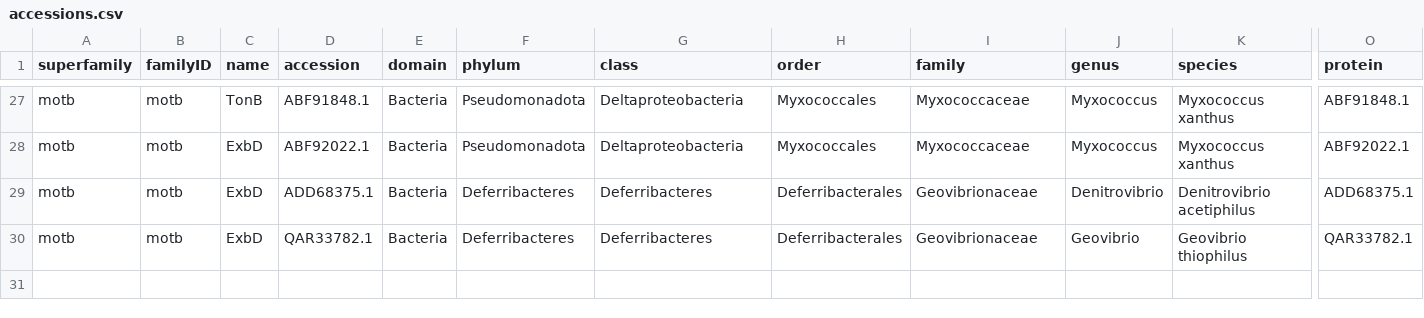
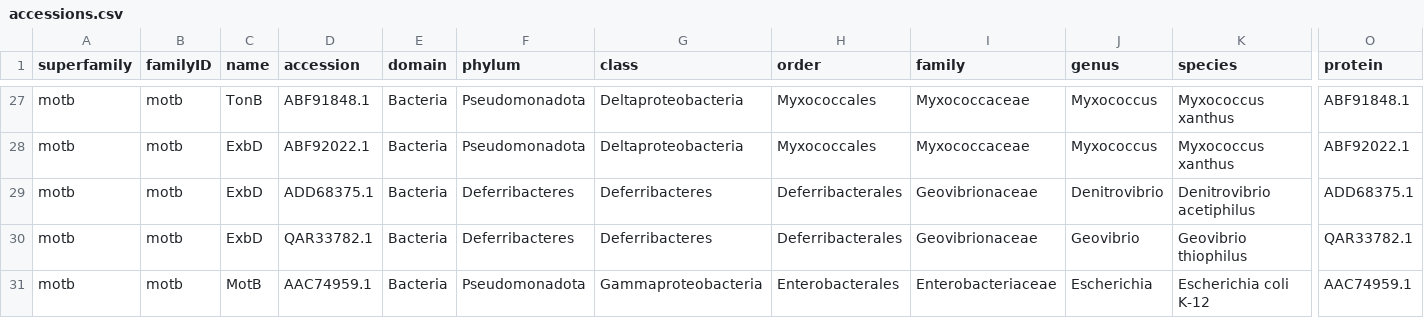
Before and after one commit to carolinePL/carolinePL.github.io, a CSV file: data/accessions.csv, drawn as a sheet; only a part is shown, gaps mark what is left out; rows hold the shown columns only; the diff names each change by its address in the sheet, - before the commit and + after, or states it on an @@ line.

```diff
--- a/data/accessions.csv
+++ b/data/accessions.csv
+row 31: motb | motb | MotB | AAC74959.1 | Bacteria | Pseudomonadota | Gammaproteobacteria | Enterobacterales | Enterobacteriaceae | Escherichia | Escherichia coli K-12 | AAC74959.1
```
Also changed, not shown: 24 other files.
